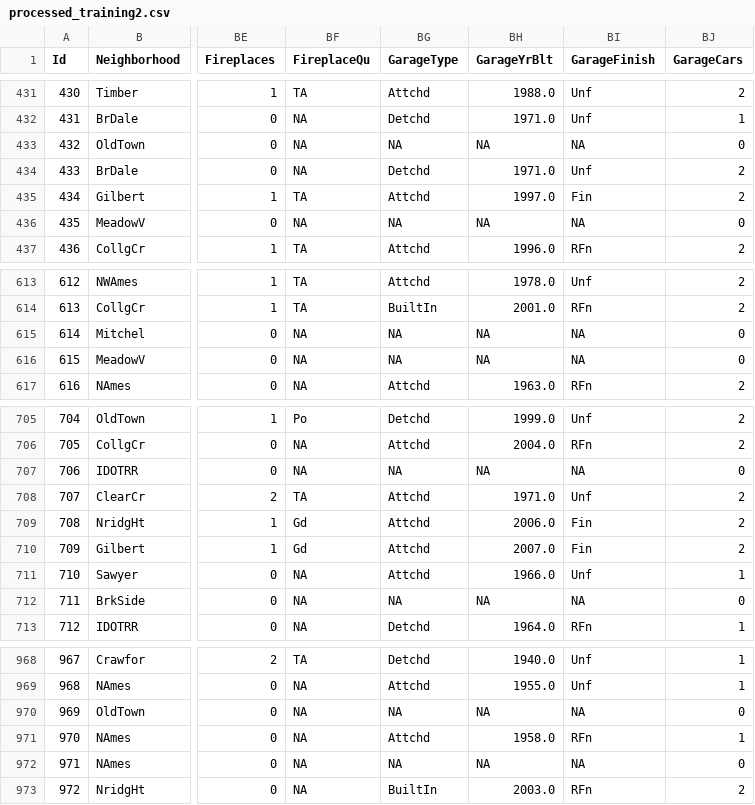
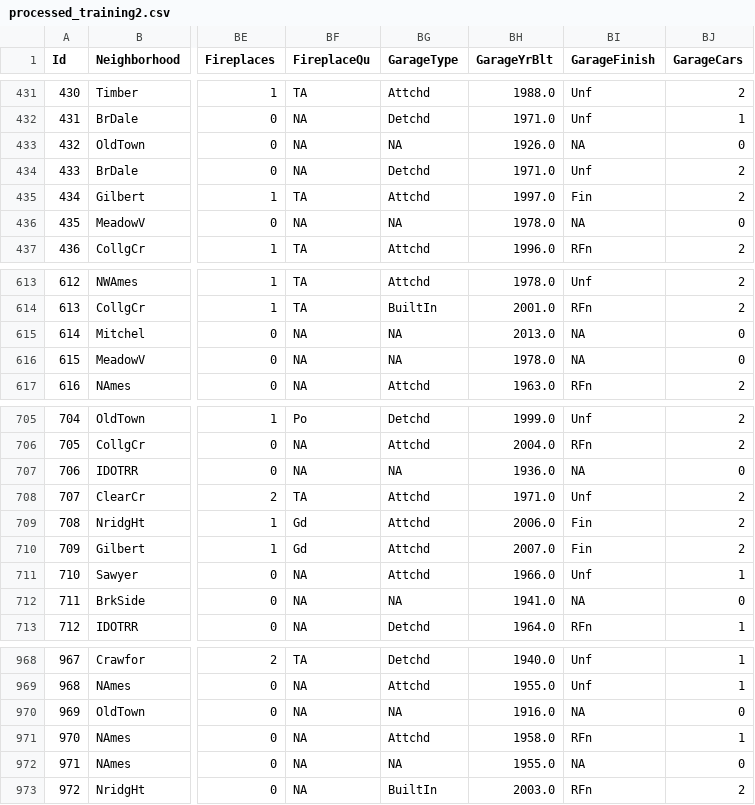
Before and after one commit to wonchankim97/House-Price-Prediction, a CSV file: data/processed_training2.csv, drawn as a sheet; only a part is shown, gaps mark what is left out; the diff covers the shown part only; the diff names each change by its address in the sheet, - before the commit and + after, or states it on an @@ line.

```diff
--- a/data/processed_training2.csv
+++ b/data/processed_training2.csv
-BH433 (GarageYrBlt): NA
+BH433 (GarageYrBlt): 1926.0
-BH436 (GarageYrBlt): NA
+BH436 (GarageYrBlt): 1978.0
-BH615 (GarageYrBlt): NA
+BH615 (GarageYrBlt): 2013.0
-BH616 (GarageYrBlt): NA
+BH616 (GarageYrBlt): 1978.0
-BH707 (GarageYrBlt): NA
+BH707 (GarageYrBlt): 1936.0
-BH712 (GarageYrBlt): NA
+BH712 (GarageYrBlt): 1941.0
-BH970 (GarageYrBlt): NA
+BH970 (GarageYrBlt): 1916.0
-BH972 (GarageYrBlt): NA
+BH972 (GarageYrBlt): 1955.0
```
Also changed, not shown: 73 edited cells elsewhere in this file, data/processed_training1.csv, 1 other file.
